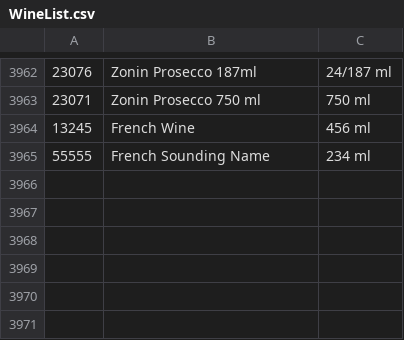
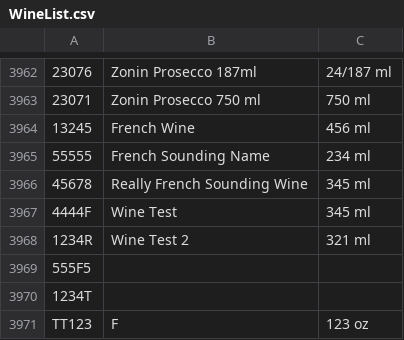
Before and after one commit to jmKvcc17/cis237assignment1, a CSV file: datafiles/WineList.csv, drawn as a sheet; only a part is shown, gaps mark what is left out; the diff names each change by its address in the sheet, - before the commit and + after, or states it on an @@ line.

```diff
--- a/datafiles/WineList.csv
+++ b/datafiles/WineList.csv
+row 3966: 45678 | Really French Sounding Wine | 345 ml
+row 3967: 4444F | Wine Test | 345 ml
+row 3968: 1234R | Wine Test 2 | 321 ml
+row 3969: 555F5
+row 3970: 1234T
+row 3971: TT123 | F | 123 oz
```
Also changed, not shown: 4 other files.
